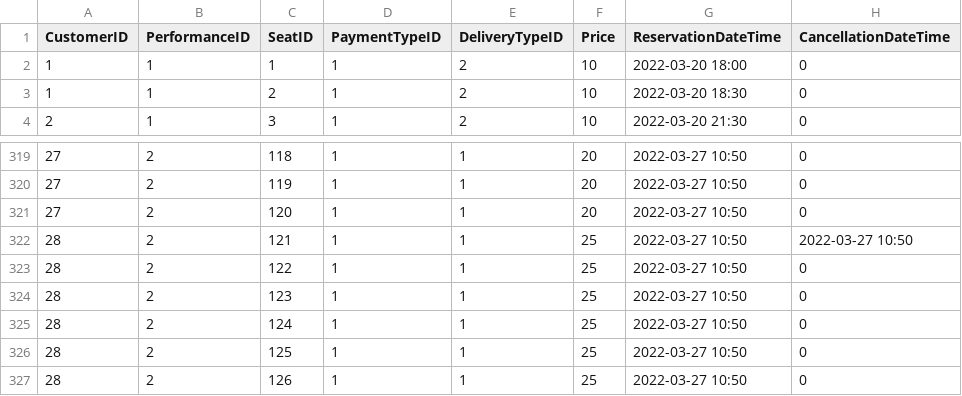
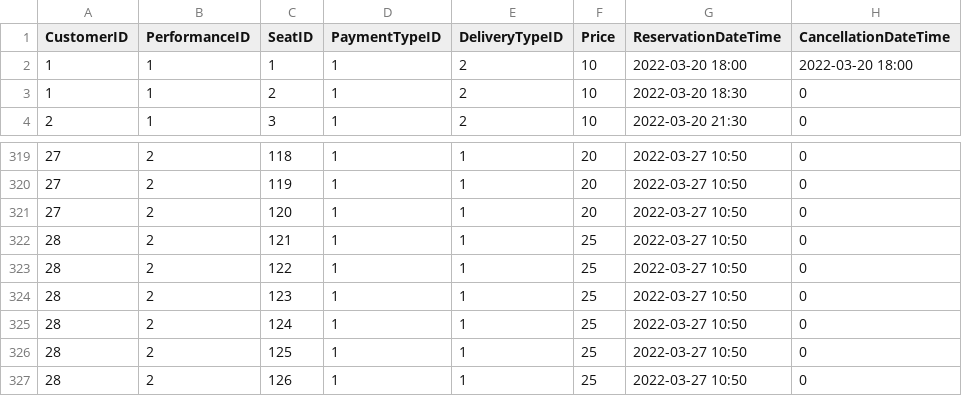
Before and after one commit to dymockb/Aston-Final-Project, a CSV file: Code/database-files/zuleyha-db-files/version2/csv-files/Reservation.csv, drawn as a sheet; only a part is shown, gaps mark what is left out.

```diff
--- a/Code/database-files/zuleyha-db-files/version2/csv-files/Reservation.csv
+++ b/Code/database-files/zuleyha-db-files/version2/csv-files/Reservation.csv
@@ -1,3 +1,3 @@
 CustomerID,PerformanceID,SeatID,PaymentTypeID,DeliveryTypeID,Price,ReservationDateTime,CancellationDateTime
-1,1,1,1,2,10,"2022-03-20 18:00",0
+1,1,1,1,2,10,"2022-03-20 18:00","2022-03-20 18:00"
 1,1,2,1,2,10,"2022-03-20 18:30",0
@@ -321,3 +321,3 @@ CustomerID,PerformanceID,SeatID,PaymentTypeID,DeliveryTypeID,Price,ReservationDa
 27,2,120,1,1,20,"2022-03-27 10:50",0
-28,2,121,1,1,25,"2022-03-27 10:50","2022-03-27 10:50"
+28,2,121,1,1,25,"2022-03-27 10:50",0
 28,2,122,1,1,25,"2022-03-27 10:50",0
```
Also changed, not shown: 40 other files.
